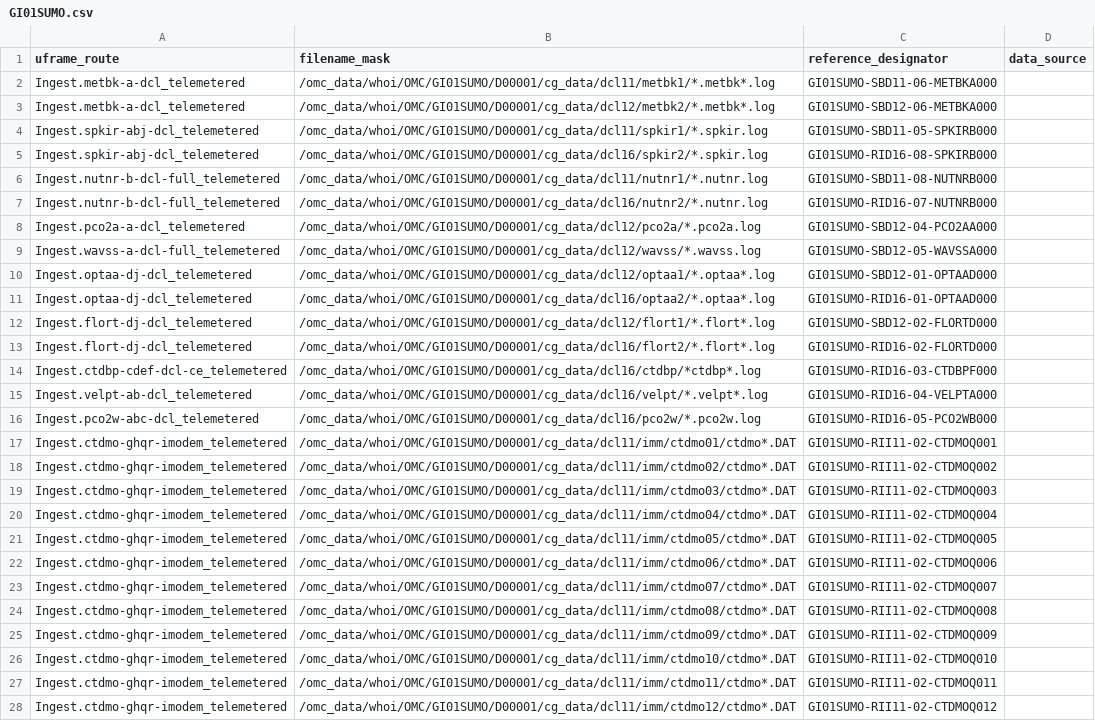
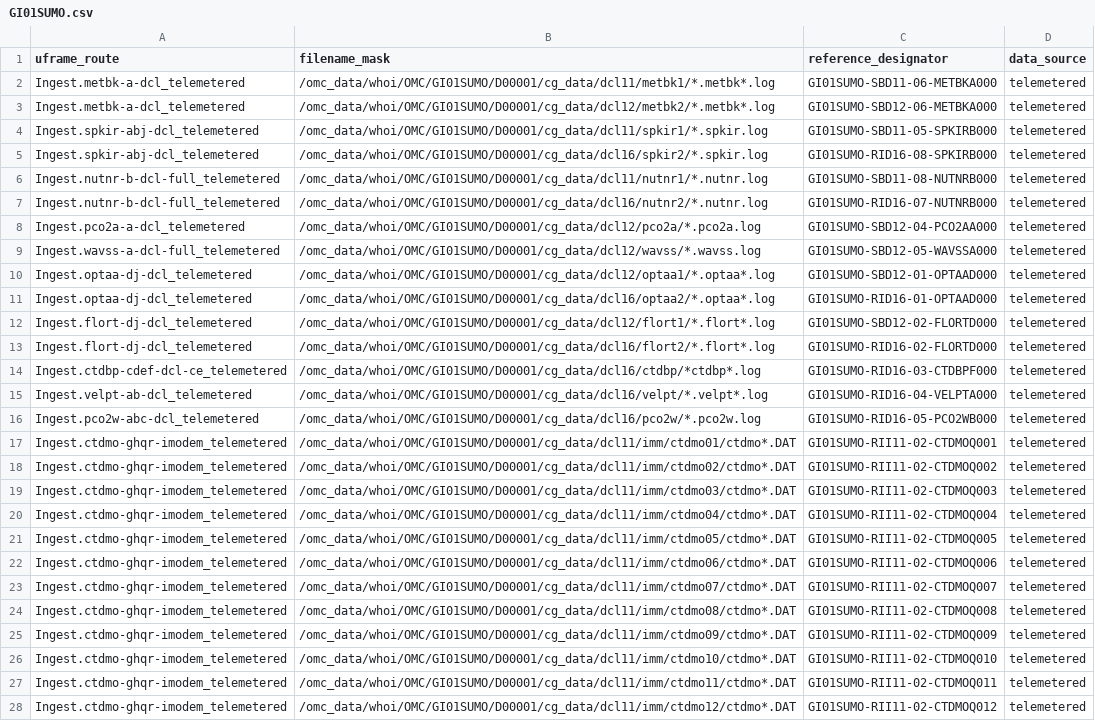
Before and after one commit to oceanobservatories/bash-ingestion, a CSV file: Telemetered/FULL/GI01SUMO.csv, drawn as a sheet; only a part is shown; the diff covers the shown part only; the diff names each change by its address in the sheet, - before the commit and + after, or states it on an @@ line.

Commit message:
fd

```diff
--- a/Telemetered/FULL/GI01SUMO.csv
+++ b/Telemetered/FULL/GI01SUMO.csv
-D2:D28 (data_source): (empty)
+D2:D28 (data_source): telemetered
```
Also changed, not shown: 3 edited cells elsewhere in this file.
